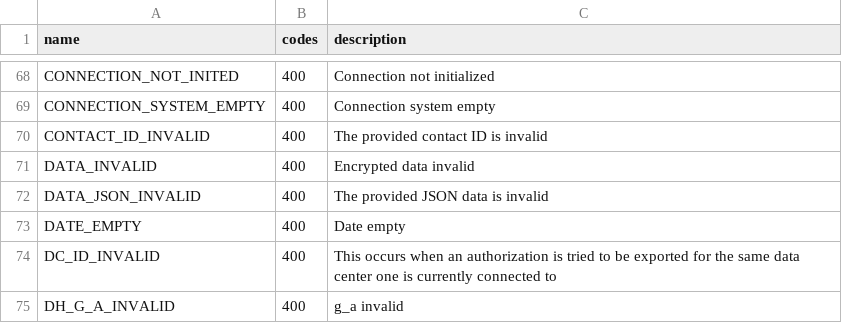
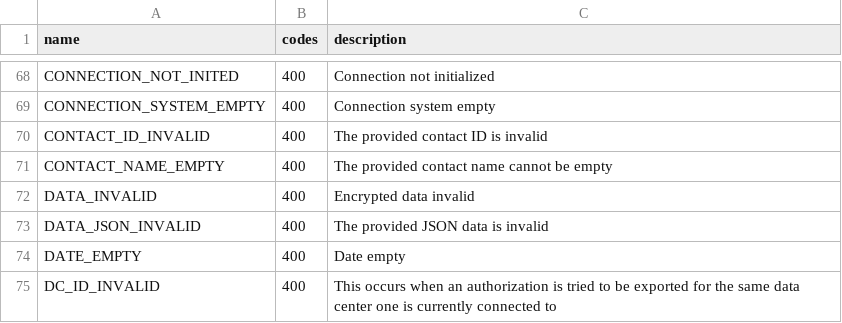
Before and after one commit to LonamiWebs/Telethon, a CSV file: telethon_generator/data/errors.csv, drawn as a sheet; only a part is shown, gaps mark what is left out; the shorter side is filled out with more unchanged rows.

```diff
--- a/telethon_generator/data/errors.csv
+++ b/telethon_generator/data/errors.csv
@@ -70,2 +70,3 @@ CONNECTION_SYSTEM_EMPTY,400,Connection system empty
 CONTACT_ID_INVALID,400,The provided contact ID is invalid
+CONTACT_NAME_EMPTY,400,The provided contact name cannot be empty
 DATA_INVALID,400,Encrypted data invalid
```
Also changed, not shown: telethon_generator/data/methods.csv, 2 other files.
